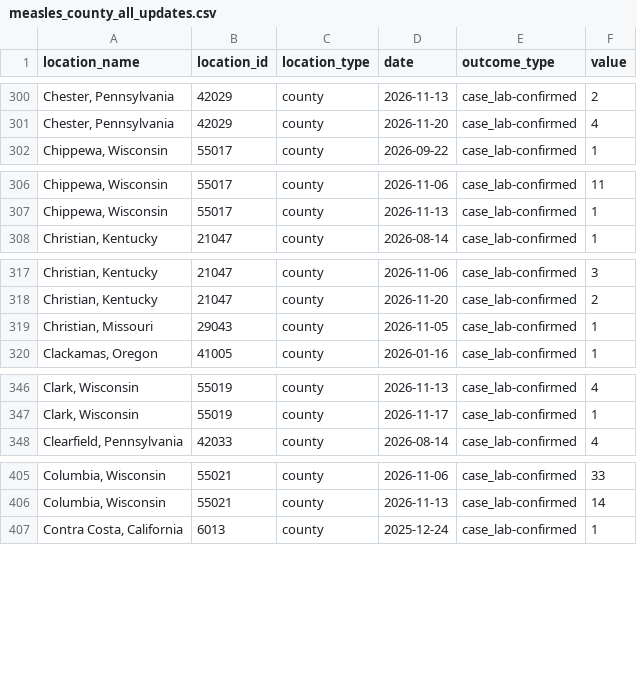
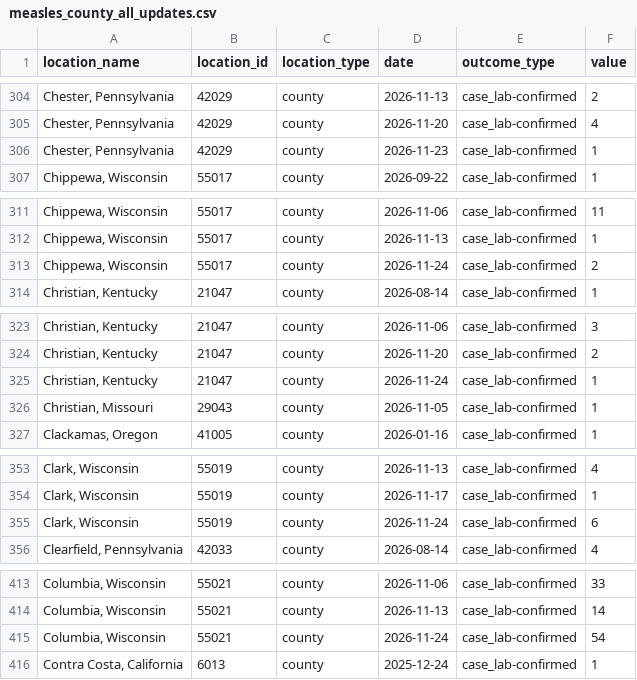
Before and after one commit to CSSEGISandData/measles_data, a CSV file: measles_county_all_updates.csv, drawn as a sheet; only a part is shown, gaps mark what is left out; the diff covers the shown part only.

```diff
--- a/measles_county_all_updates.csv
+++ b/measles_county_all_updates.csv
@@ -301,2 +305,3 @@ location_name,location_id,location_type,date,outcome_type,value
 "Chester, Pennsylvania",42029,county,2026-11-20,case_lab-confirmed,4
+"Chester, Pennsylvania",42029,county,2026-11-23,case_lab-confirmed,1
 "Chippewa, Wisconsin",55017,county,2026-09-22,case_lab-confirmed,1
@@ -307,2 +312,3 @@ location_name,location_id,location_type,date,outcome_type,value
 "Chippewa, Wisconsin",55017,county,2026-11-13,case_lab-confirmed,1
+"Chippewa, Wisconsin",55017,county,2026-11-24,case_lab-confirmed,2
 "Christian, Kentucky",21047,county,2026-08-14,case_lab-confirmed,1
@@ -318,2 +324,3 @@ location_name,location_id,location_type,date,outcome_type,value
 "Christian, Kentucky",21047,county,2026-11-20,case_lab-confirmed,2
+"Christian, Kentucky",21047,county,2026-11-24,case_lab-confirmed,1
 "Christian, Missouri",29043,county,2026-11-05,case_lab-confirmed,1
@@ -347,2 +354,3 @@ location_name,location_id,location_type,date,outcome_type,value
 "Clark, Wisconsin",55019,county,2026-11-17,case_lab-confirmed,1
+"Clark, Wisconsin",55019,county,2026-11-24,case_lab-confirmed,6
 "Clearfield, Pennsylvania",42033,county,2026-08-14,case_lab-confirmed,4
@@ -406,2 +414,3 @@ location_name,location_id,location_type,date,outcome_type,value
 "Columbia, Wisconsin",55021,county,2026-11-13,case_lab-confirmed,14
+"Columbia, Wisconsin",55021,county,2026-11-24,case_lab-confirmed,54
 "Contra Costa, California",6013,county,2025-12-24,case_lab-confirmed,1
```
Also changed, not shown: 27 added rows elsewhere in this file, Top_states_time_series.csv, measles_county_all_updates_detailed.csv.
